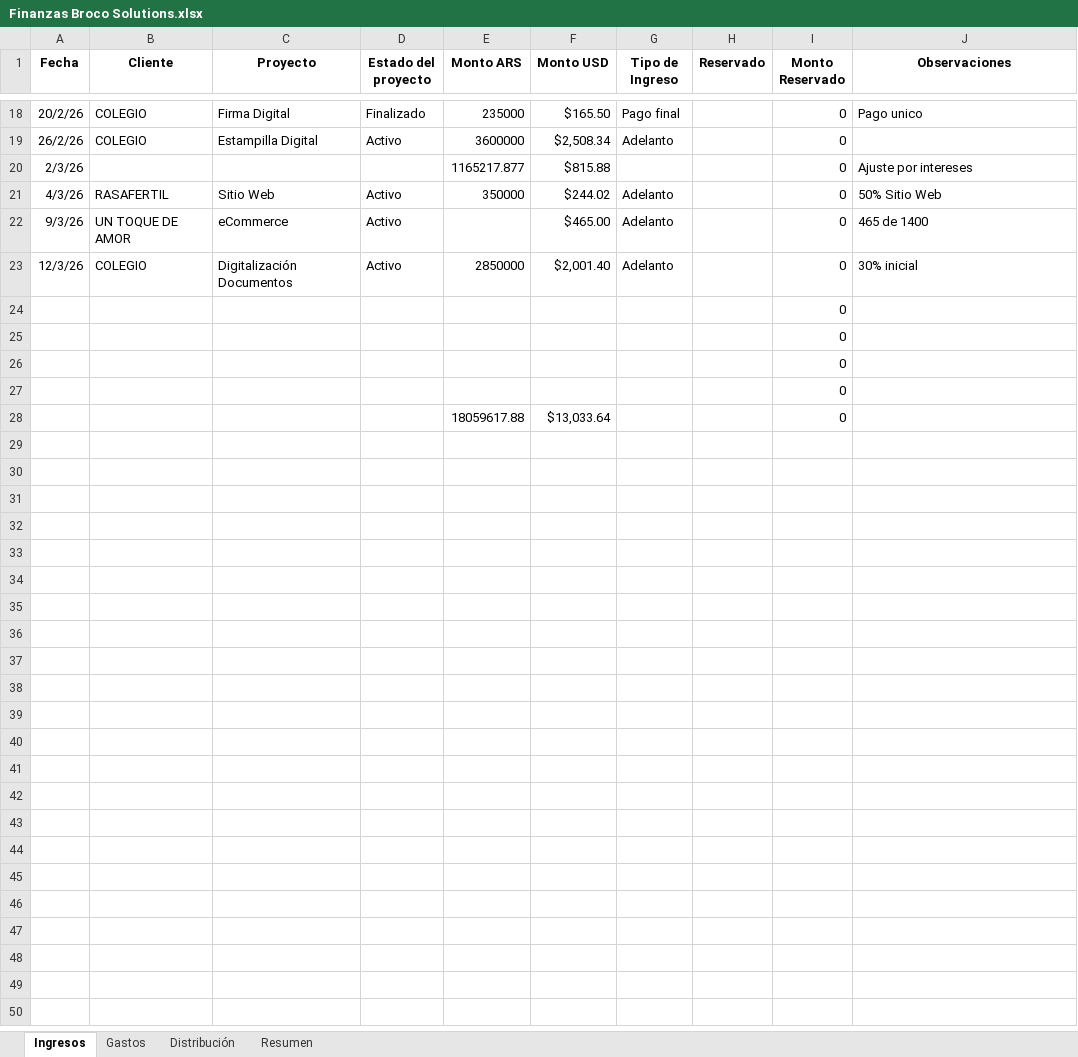
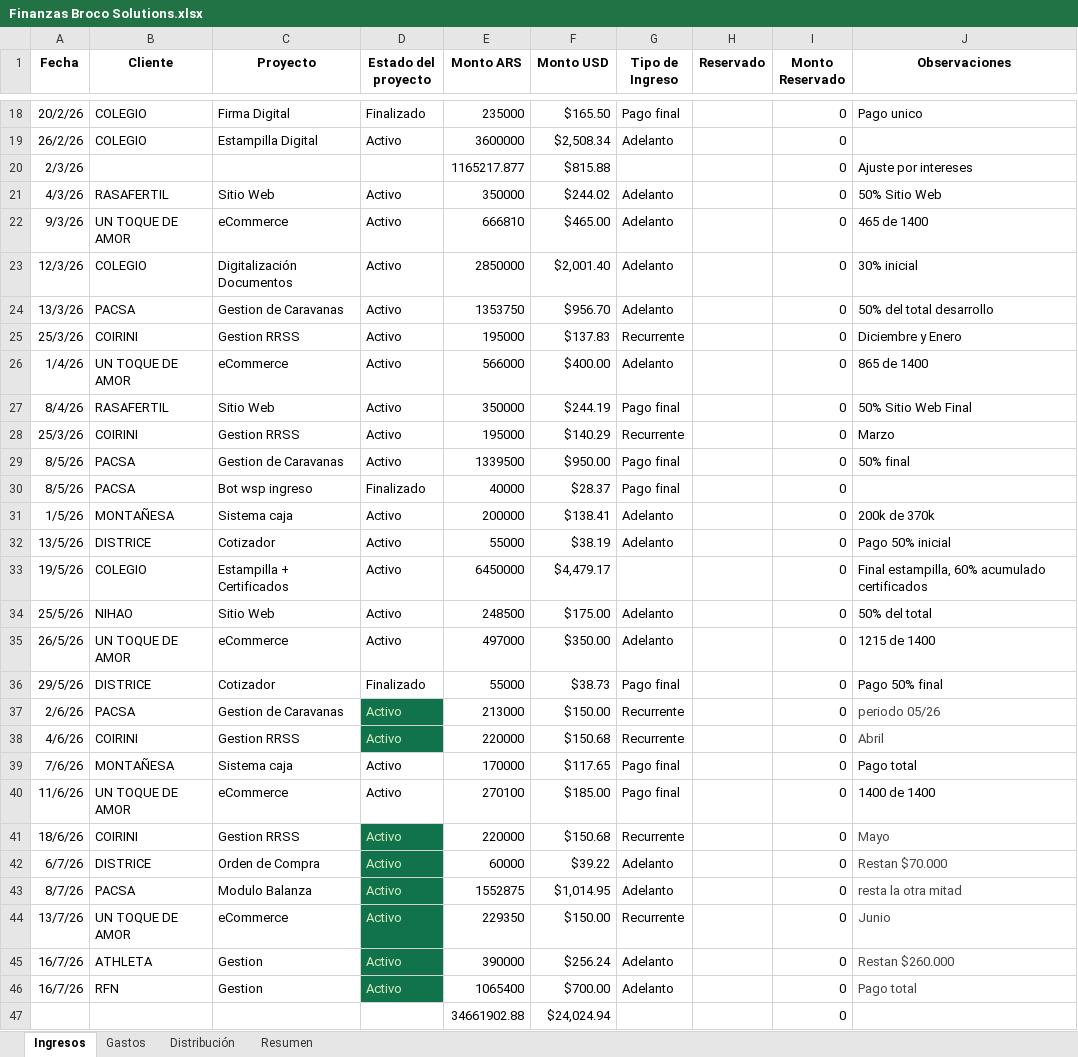
Before and after one commit to Broco-Solutions/broco-finance, an Excel workbook: Finanzas Broco Solutions.xlsx, sheet Ingresos, drawn as a sheet; only a part is shown, gaps mark what is left out; values as stored, in another font and other column widths than the file's, no borders; charts and pictures and table styles not drawn; removed rows and columns are numbered as before the commit, all else as after; the diff names each change by its address in the sheet, - before the commit and + after, or states it on an @@ line.

```diff
--- a/Finanzas Broco Solutions.xlsx (sheet Ingresos)
+++ b/Finanzas Broco Solutions.xlsx (sheet Ingresos)
-E22 (Monto ARS): (empty)
+E22 (Monto ARS): 666810
-row 24:  |  |  |  |  |  |  |  | 0
-row 25:  |  |  |  |  |  |  |  | 0
-row 26:  |  |  |  |  |  |  |  | 0
-row 27:  |  |  |  |  |  |  |  | 0
-row 28:  |  |  |  | 18059617.88 | $13,033.64 |  |  | 0
+row 24: 13/3/26 | PACSA | Gestion de Caravanas | Activo | 1353750 | $956.70 | Adelanto |  | 0 | 50% del total desarrollo
+row 25: 25/3/26 | COIRINI | Gestion RRSS | Activo | 195000 | $137.83 | Recurrente |  | 0 | Diciembre y Enero
+row 26: 1/4/26 | UN TOQUE DE AMOR | eCommerce | Activo | 566000 | $400.00 | Adelanto |  | 0 | 865 de 1400
+row 27: 8/4/26 | RASAFERTIL | Sitio Web | Activo | 350000 | $244.19 | Pago final |  | 0 | 50% Sitio Web Final
+row 28: 25/3/26 | COIRINI | Gestion RRSS | Activo | 195000 | $140.29 | Recurrente |  | 0 | Marzo
+row 29: 8/5/26 | PACSA | Gestion de Caravanas | Activo | 1339500 | $950.00 | Pago final |  | 0 | 50% final
+row 30: 8/5/26 | PACSA | Bot wsp ingreso | Finalizado | 40000 | $28.37 | Pago final |  | 0
+row 31: 1/5/26 | MONTAÑESA | Sistema caja | Activo | 200000 | $138.41 | Adelanto |  | 0 | 200k de 370k
+row 32: 13/5/26 | DISTRICE | Cotizador | Activo | 55000 | $38.19 | Adelanto |  | 0 | Pago 50% inicial
+row 33: 19/5/26 | COLEGIO | Estampilla + Certificados | Activo | 6450000 | $4,479.17 |  |  | 0 | Final estampilla, 60% acumulado certificados
+row 34: 25/5/26 | NIHAO | Sitio Web | Activo | 248500 | $175.00 | Adelanto |  | 0 | 50% del total
+row 35: 26/5/26 | UN TOQUE DE AMOR | eCommerce | Activo | 497000 | $350.00 | Adelanto |  | 0 | 1215 de 1400
+row 36: 29/5/26 | DISTRICE | Cotizador | Finalizado | 55000 | $38.73 | Pago final |  | 0 | Pago 50% final
+row 37: 2/6/26 | PACSA | Gestion de Caravanas | Activo | 213000 | $150.00 | Recurrente |  | 0 | periodo 05/26
+row 38: 4/6/26 | COIRINI | Gestion RRSS | Activo | 220000 | $150.68 | Recurrente |  | 0 | Abril
+row 39: 7/6/26 | MONTAÑESA | Sistema caja | Activo | 170000 | $117.65 | Pago final |  | 0 | Pago total
+row 40: 11/6/26 | UN TOQUE DE AMOR | eCommerce | Activo | 270100 | $185.00 | Pago final |  | 0 | 1400 de 1400
+row 41: 18/6/26 | COIRINI | Gestion RRSS | Activo | 220000 | $150.68 | Recurrente |  | 0 | Mayo
+row 42: 6/7/26 | DISTRICE | Orden de Compra | Activo | 60000 | $39.22 | Adelanto |  | 0 | Restan $70.000
+row 43: 8/7/26 | PACSA | Modulo Balanza | Activo | 1552875 | $1,014.95 | Adelanto |  | 0 | resta la otra mitad
+row 44: 13/7/26 | UN TOQUE DE AMOR | eCommerce | Activo | 229350 | $150.00 | Recurrente |  | 0 | Junio
+row 45: 16/7/26 | ATHLETA | Gestion | Activo | 390000 | $256.24 | Adelanto |  | 0 | Restan $260.000
+row 46: 16/7/26 | RFN | Gestion | Activo | 1065400 | $700.00 | Adelanto |  | 0 | Pago total
+row 47:  |  |  |  | 34661902.88 | $24,024.94 |  |  | 0
```
Also changed, not shown: sheet Gastos, sheet Resumen, sheet Distribución, charts or pictures, 7 other files.
